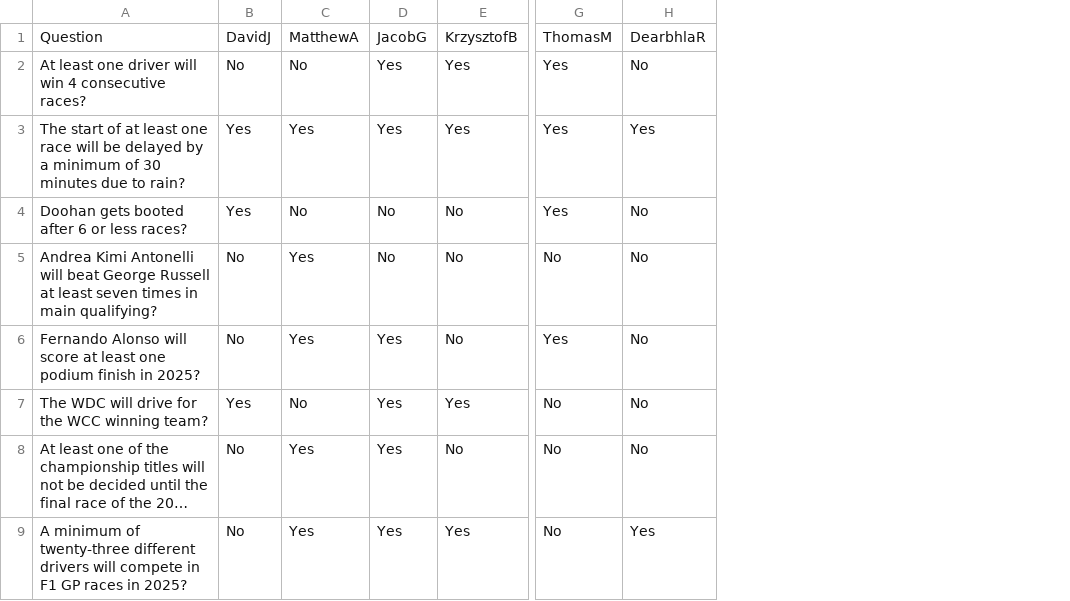
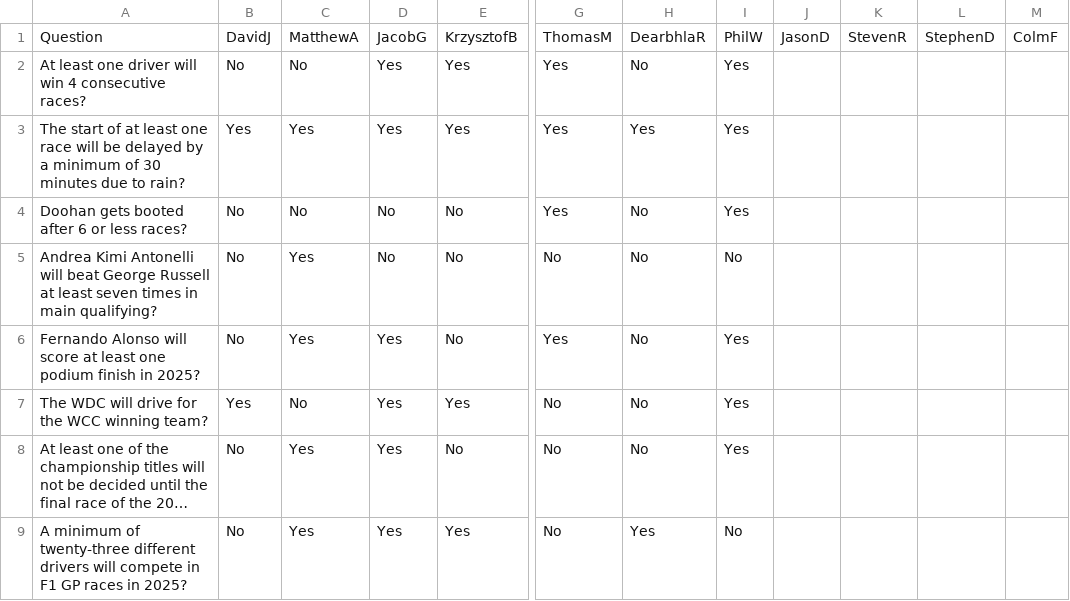
Before and after one commit to PhilipWoulfe/PhilipWoulfe.github.io, a CSV file: bonus.csv, drawn as a sheet; only a part is shown, gaps mark what is left out; long unchanged cells end in …; the diff names each change by its address in the sheet, - before the commit and + after, or states it on an @@ line.

Commit message:
Updating bonus and races csvs

```diff
--- a/bonus.csv
+++ b/bonus.csv
+column I, rows 1-9: PhilW | Yes | Yes | Yes | No | Yes | Yes | Yes | No
+column J, row 1: JasonD
+column K, row 1: StevenR
+column L, row 1: StephenD
+column M, row 1: ColmF
-B4: Yes
+B4: No
```
Also changed, not shown: races.csv.
